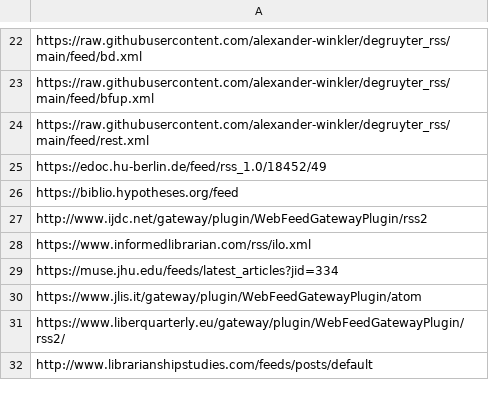
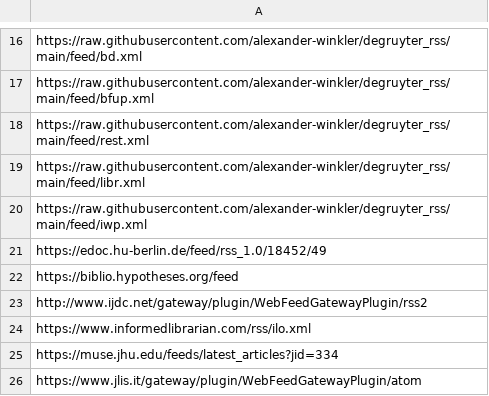
Before and after one commit to alexander-winkler/lisrss, a CSV file: url_list.csv, drawn as a sheet; only a part is shown, gaps mark what is left out; the shorter side is filled out with more unchanged rows; the diff covers the shown part only.

```diff
--- a/url_list.csv
+++ b/url_list.csv
@@ -24,2 +18,4 @@ https://raw.githubusercontent.com/alexander-winkler/degruyter_rss/main/feed/bfup
 https://raw.githubusercontent.com/alexander-winkler/degruyter_rss/main/feed/rest.xml
+https://raw.githubusercontent.com/alexander-winkler/degruyter_rss/main/feed/libr.xml
+https://raw.githubusercontent.com/alexander-winkler/degruyter_rss/main/feed/iwp.xml
 https://edoc.hu-berlin.de/feed/rss_1.0/18452/49
```
Also changed, not shown: 3 added rows, 7 removed rows and 2 edited cells elsewhere in this file, 1 other file.
